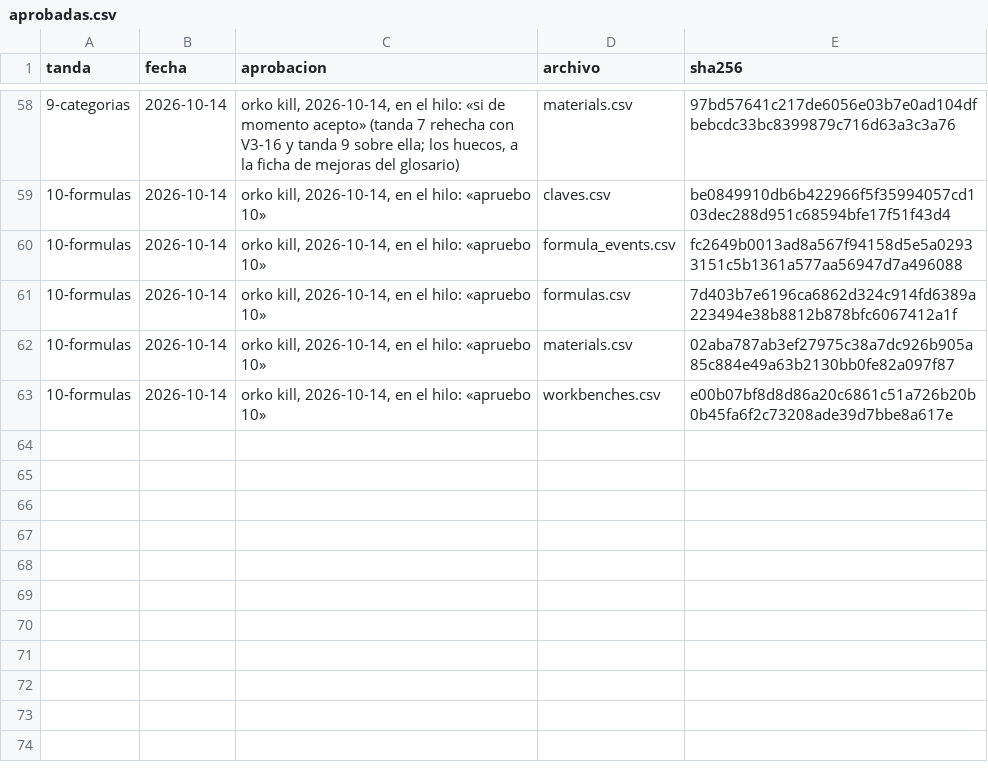
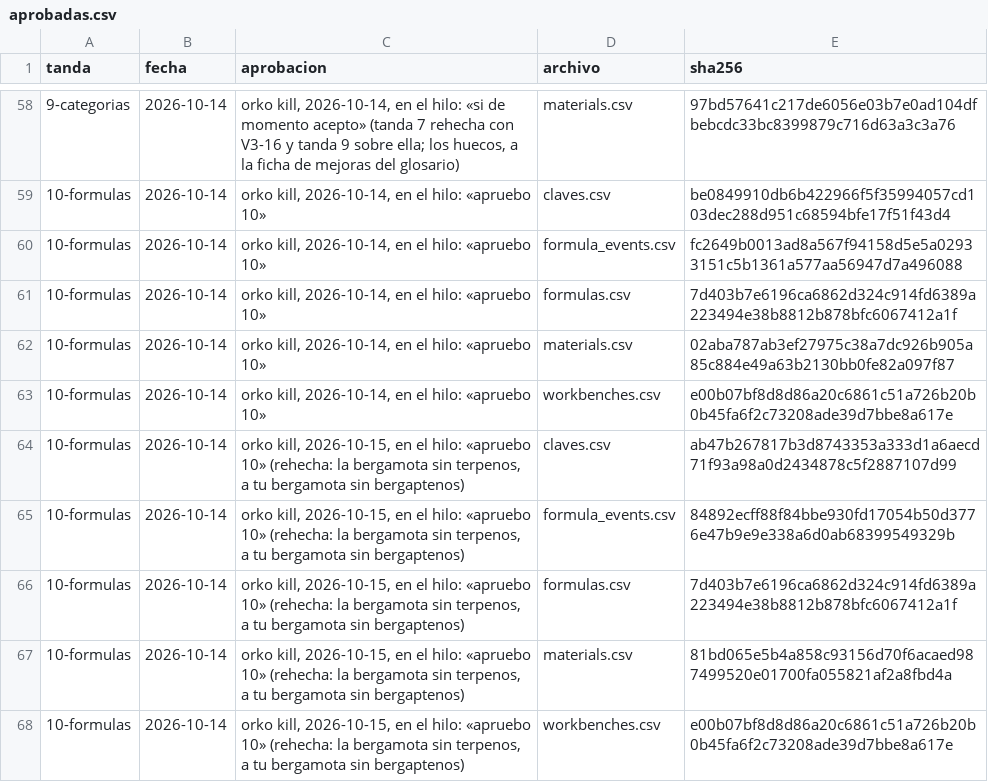
Before and after one commit to smortenax/perfumeria-app, a CSV file: migracion-v3/tandas/aprobadas.csv, drawn as a sheet; only a part is shown, gaps mark what is left out; the diff names each change by its address in the sheet, - before the commit and + after, or states it on an @@ line.

```diff
--- a/migracion-v3/tandas/aprobadas.csv
+++ b/migracion-v3/tandas/aprobadas.csv
+row 64: 10-formulas | 2026-10-14 | orko kill, 2026-10-15, en el hilo: «apruebo 10» (rehecha: la bergamota sin terpenos, a tu bergamota sin bergaptenos) | claves.csv | ab47b267817b3d8743353a333d1a6aecd71f93a98a0d2434878c5f2887107d99
+row 65: 10-formulas | 2026-10-14 | orko kill, 2026-10-15, en el hilo: «apruebo 10» (rehecha: la bergamota sin terpenos, a tu bergamota sin bergaptenos) | formula_events.csv | 84892ecff88f84bbe930fd17054b50d3776e47b9e9e338a6d0ab68399549329b
+row 66: 10-formulas | 2026-10-14 | orko kill, 2026-10-15, en el hilo: «apruebo 10» (rehecha: la bergamota sin terpenos, a tu bergamota sin bergaptenos) | formulas.csv | 7d403b7e6196ca6862d324c914fd6389a223494e38b8812b878bfc6067412a1f
+row 67: 10-formulas | 2026-10-14 | orko kill, 2026-10-15, en el hilo: «apruebo 10» (rehecha: la bergamota sin terpenos, a tu bergamota sin bergaptenos) | materials.csv | 81bd065e5b4a858c93156d70f6acaed987499520e01700fa055821af2a8fbd4a
+row 68: 10-formulas | 2026-10-14 | orko kill, 2026-10-15, en el hilo: «apruebo 10» (rehecha: la bergamota sin terpenos, a tu bergamota sin bergaptenos) | workbenches.csv | e00b07bf8d8d86a20c6861c51a726b20b0b45fa6f2c73208ade39d7bbe8a617e
```
Also changed, not shown: 1 other file.
